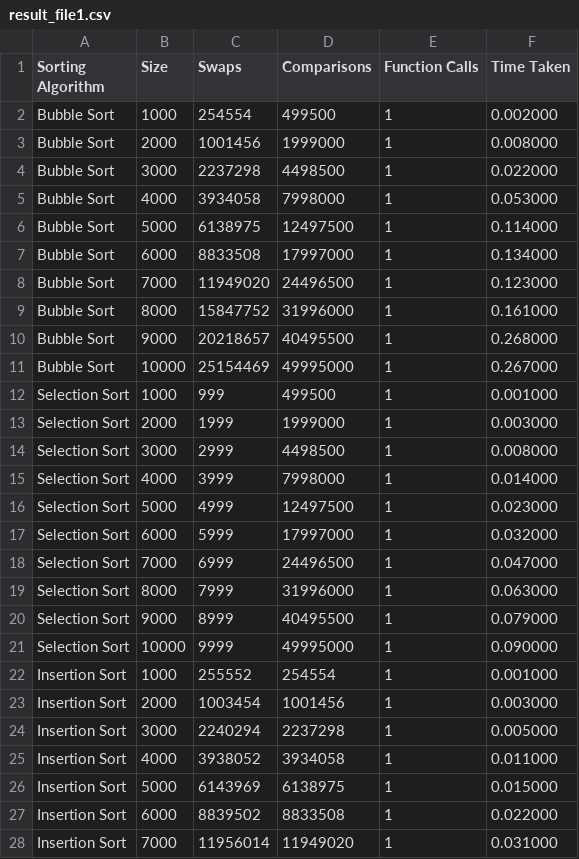
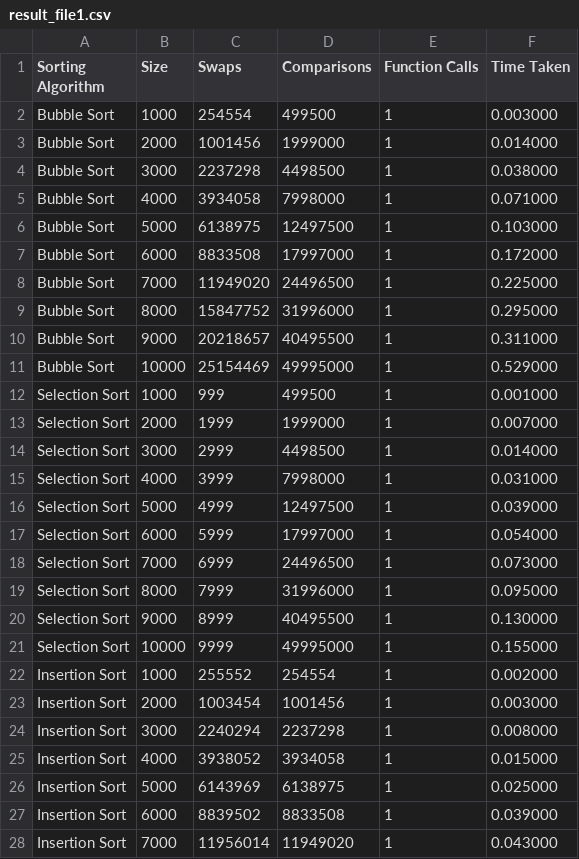
Before and after one commit to Olszewski-Jakub/CT102-Assignment-4, a CSV file: files/result_file1.csv, drawn as a sheet; only a part is shown; the diff covers the shown part only.

Commit message:
Implemedt ploting of comaprisons vs time taken

```diff
--- a/files/result_file1.csv
+++ b/files/result_file1.csv
@@ -1,28 +1,28 @@
 Sorting Algorithm, Size, Swaps, Comparisons, Function Calls, Time Taken
-Bubble Sort, 1000, 254554, 499500, 1, 0.002000
-Bubble Sort, 2000, 1001456, 1999000, 1, 0.008000
-Bubble Sort, 3000, 2237298, 4498500, 1, 0.022000
-Bubble Sort, 4000, 3934058, 7998000, 1, 0.053000
-Bubble Sort, 5000, 6138975, 12497500, 1, 0.114000
-Bubble Sort, 6000, 8833508, 17997000, 1, 0.134000
-Bubble Sort, 7000, 11949020, 24496500, 1, 0.123000
-Bubble Sort, 8000, 15847752, 31996000, 1, 0.161000
-Bubble Sort, 9000, 20218657, 40495500, 1, 0.268000
-Bubble Sort, 10000, 25154469, 49995000, 1, 0.267000
+Bubble Sort, 1000, 254554, 499500, 1, 0.003000
+Bubble Sort, 2000, 1001456, 1999000, 1, 0.014000
+Bubble Sort, 3000, 2237298, 4498500, 1, 0.038000
+Bubble Sort, 4000, 3934058, 7998000, 1, 0.071000
+Bubble Sort, 5000, 6138975, 12497500, 1, 0.103000
+Bubble Sort, 6000, 8833508, 17997000, 1, 0.172000
+Bubble Sort, 7000, 11949020, 24496500, 1, 0.225000
+Bubble Sort, 8000, 15847752, 31996000, 1, 0.295000
+Bubble Sort, 9000, 20218657, 40495500, 1, 0.311000
+Bubble Sort, 10000, 25154469, 49995000, 1, 0.529000
 Selection Sort, 1000, 999, 499500, 1, 0.001000
-Selection Sort, 2000, 1999, 1999000, 1, 0.003000
-Selection Sort, 3000, 2999, 4498500, 1, 0.008000
-Selection Sort, 4000, 3999, 7998000, 1, 0.014000
-Selection Sort, 5000, 4999, 12497500, 1, 0.023000
-Selection Sort, 6000, 5999, 17997000, 1, 0.032000
-Selection Sort, 7000, 6999, 24496500, 1, 0.047000
-Selection Sort, 8000, 7999, 31996000, 1, 0.063000
-Selection Sort, 9000, 8999, 40495500, 1, 0.079000
-Selection Sort, 10000, 9999, 49995000, 1, 0.090000
-Insertion Sort, 1000, 255552, 254554, 1, 0.001000
+Selection Sort, 2000, 1999, 1999000, 1, 0.007000
+Selection Sort, 3000, 2999, 4498500, 1, 0.014000
+Selection Sort, 4000, 3999, 7998000, 1, 0.031000
+Selection Sort, 5000, 4999, 12497500, 1, 0.039000
+Selection Sort, 6000, 5999, 17997000, 1, 0.054000
+Selection Sort, 7000, 6999, 24496500, 1, 0.073000
+Selection Sort, 8000, 7999, 31996000, 1, 0.095000
+Selection Sort, 9000, 8999, 40495500, 1, 0.130000
+Selection Sort, 10000, 9999, 49995000, 1, 0.155000
+Insertion Sort, 1000, 255552, 254554, 1, 0.002000
 Insertion Sort, 2000, 1003454, 1001456, 1, 0.003000
-Insertion Sort, 3000, 2240294, 2237298, 1, 0.005000
-Insertion Sort, 4000, 3938052, 3934058, 1, 0.011000
-Insertion Sort, 5000, 6143969, 6138975, 1, 0.015000
-Insertion Sort, 6000, 8839502, 8833508, 1, 0.022000
-Insertion Sort, 7000, 11956014, 11949020, 1, 0.031000
+Insertion Sort, 3000, 2240294, 2237298, 1, 0.008000
+Insertion Sort, 4000, 3938052, 3934058, 1, 0.015000
+Insertion Sort, 5000, 6143969, 6138975, 1, 0.025000
+Insertion Sort, 6000, 8839502, 8833508, 1, 0.039000
+Insertion Sort, 7000, 11956014, 11949020, 1, 0.043000
```
Also changed, not shown: 14 edited cells elsewhere in this file, 15 other files.
